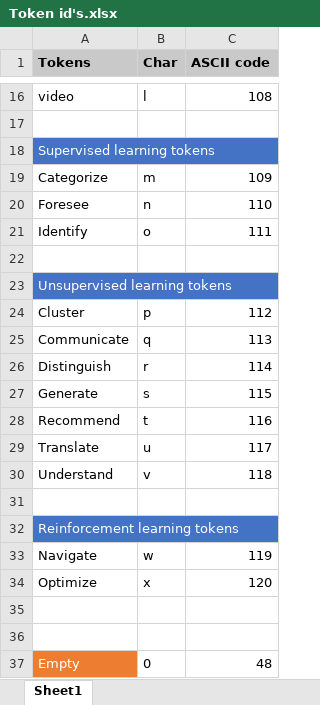
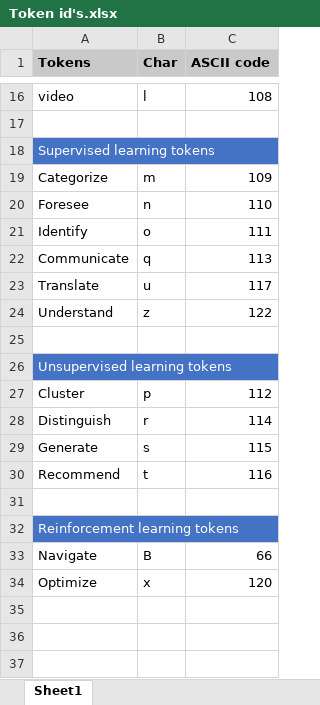
Before and after one commit to A-Jansen/Mix-Match-ML-toolkit, an Excel workbook: Token id's.xlsx, sheet Sheet1, drawn as a sheet; only a part is shown, gaps mark what is left out; values as stored, in another font and other column widths than the file's, no borders; removed rows and columns are numbered as before the commit, all else as after; the diff names each change by its address in the sheet, - before the commit and + after, or states it on an @@ line.

```diff
--- a/Token id's.xlsx (sheet Sheet1)
+++ b/Token id's.xlsx (sheet Sheet1)
@@ row 25 moved to row 22: Communicate @@
@@ row 29 moved to row 23: Translate @@
+row 24: Understand | z | 122
-row 30: Understand | v | 118
-row 33: Navigate | w | 119
+row 33: Navigate | B | 66
-row 35: (empty)
-row 36: (empty)
-row 37: Empty | 0 | 48
```
Also changed, not shown: 7 other files.
